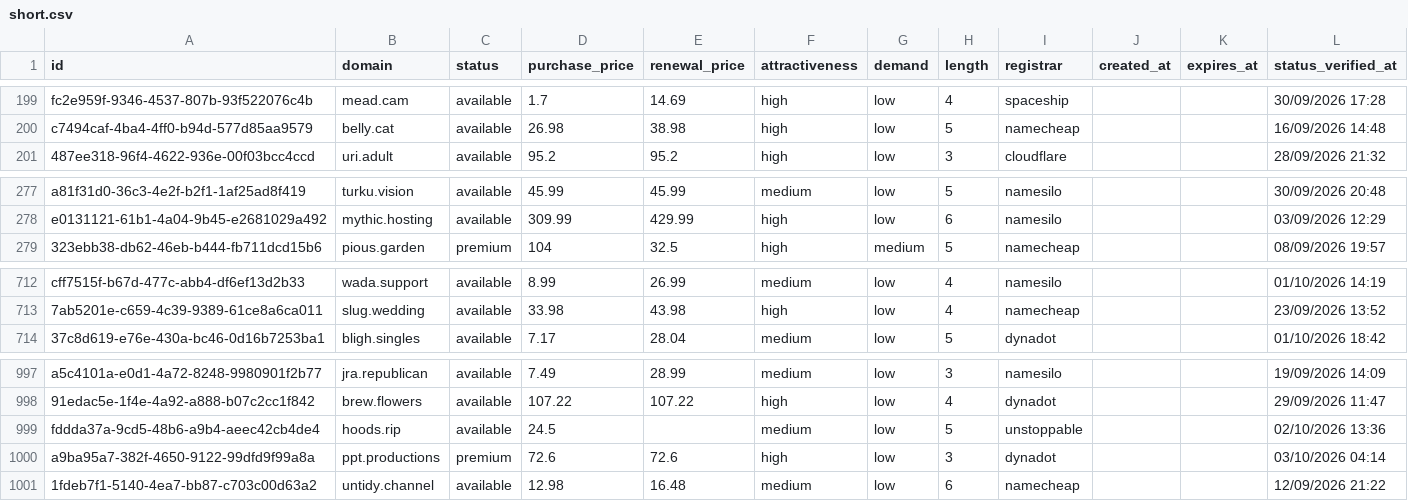
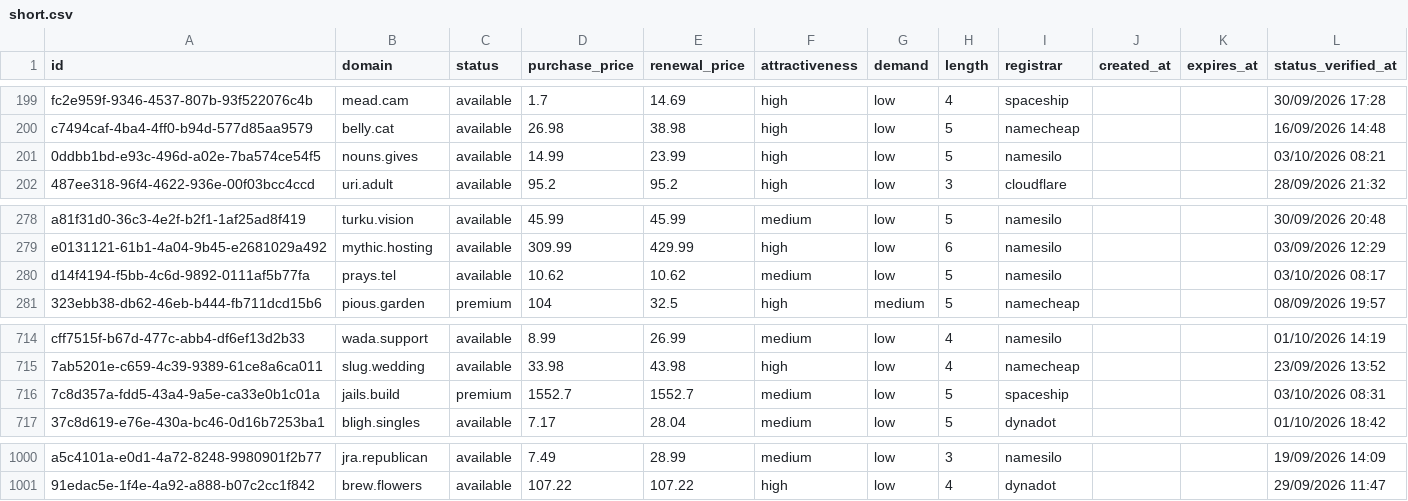
Before and after one commit to UniqueDomains/short-oneword-domains, a CSV file: short.csv, drawn as a sheet; only a part is shown, gaps mark what is left out.

Commit message:
Domains update

```diff
--- a/short.csv
+++ b/short.csv
@@ -200,2 +200,3 @@ fc2e959f-9346-4537-807b-93f522076c4b,mead.cam,available,1.7,14.69,high,low,4,spa
 c7494caf-4ba4-4ff0-b94d-577d85aa9579,belly.cat,available,26.98,38.98,high,low,5,namecheap,,,16/09/2026 14:48
+0ddbb1bd-e93c-496d-a02e-7ba574ce54f5,nouns.gives,available,14.99,23.99,high,low,5,namesilo,,,03/10/2026 08:21
 487ee318-96f4-4622-936e-00f03bcc4ccd,uri.adult,available,95.2,95.2,high,low,3,cloudflare,,,28/09/2026 21:32
@@ -278,2 +279,3 @@ a81f31d0-36c3-4e2f-b2f1-1af25ad8f419,turku.vision,available,45.99,45.99,medium,l
 e0131121-61b1-4a04-9b45-e2681029a492,mythic.hosting,available,309.99,429.99,high,low,6,namesilo,,,03/09/2026 12:29
+d14f4194-f5bb-4c6d-9892-0111af5b77fa,prays.tel,available,10.62,10.62,medium,low,5,namesilo,,,03/10/2026 08:17
 323ebb38-db62-46eb-b444-fb711dcd15b6,pious.garden,premium,104,32.5,high,medium,5,namecheap,,,08/09/2026 19:57
@@ -713,2 +715,3 @@ cff7515f-b67d-477c-abb4-df6ef13d2b33,wada.support,available,8.99,26.99,medium,lo
 7ab5201e-c659-4c39-9389-61ce8a6ca011,slug.wedding,available,33.98,43.98,high,low,4,namecheap,,,23/09/2026 13:52
+7c8d357a-fdd5-43a4-9a5e-ca33e0b1c01a,jails.build,premium,1552.7,1552.7,medium,low,5,spaceship,,,03/10/2026 08:31
 37c8d619-e76e-430a-bc46-0d16b7253ba1,bligh.singles,available,7.17,28.04,medium,low,5,dynadot,,,01/10/2026 18:42
@@ -998,4 +1001 @@ a5c4101a-e0d1-4a72-8248-9980901f2b77,jra.republican,available,7.49,28.99,medium,
 91edac5e-1f4e-4a92-a888-b07c2cc1f842,brew.flowers,available,107.22,107.22,high,low,4,dynadot,,,29/09/2026 11:47
-fddda37a-9cd5-48b6-a9b4-aeec42cb4de4,hoods.rip,available,24.5,,medium,low,5,unstoppable,,,02/10/2026 13:36
-a9ba95a7-382f-4650-9122-99dfd9f99a8a,ppt.productions,premium,72.6,72.6,high,low,3,dynadot,,,03/10/2026 04:14
-1fdeb7f1-5140-4ea7-bb87-c703c00d63a2,untidy.channel,available,12.98,16.48,medium,low,6,namecheap,,,12/09/2026 21:22
```
Also changed, not shown: 3 other files.
